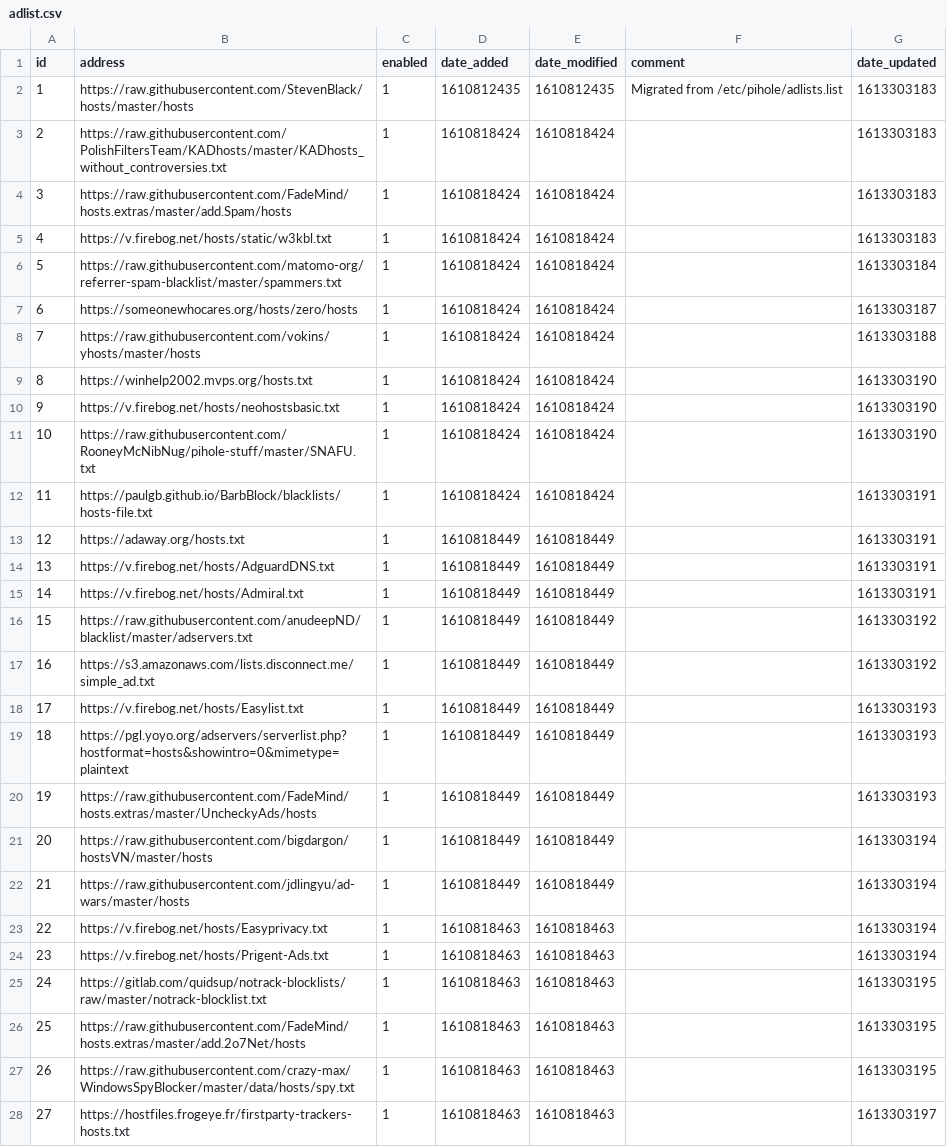
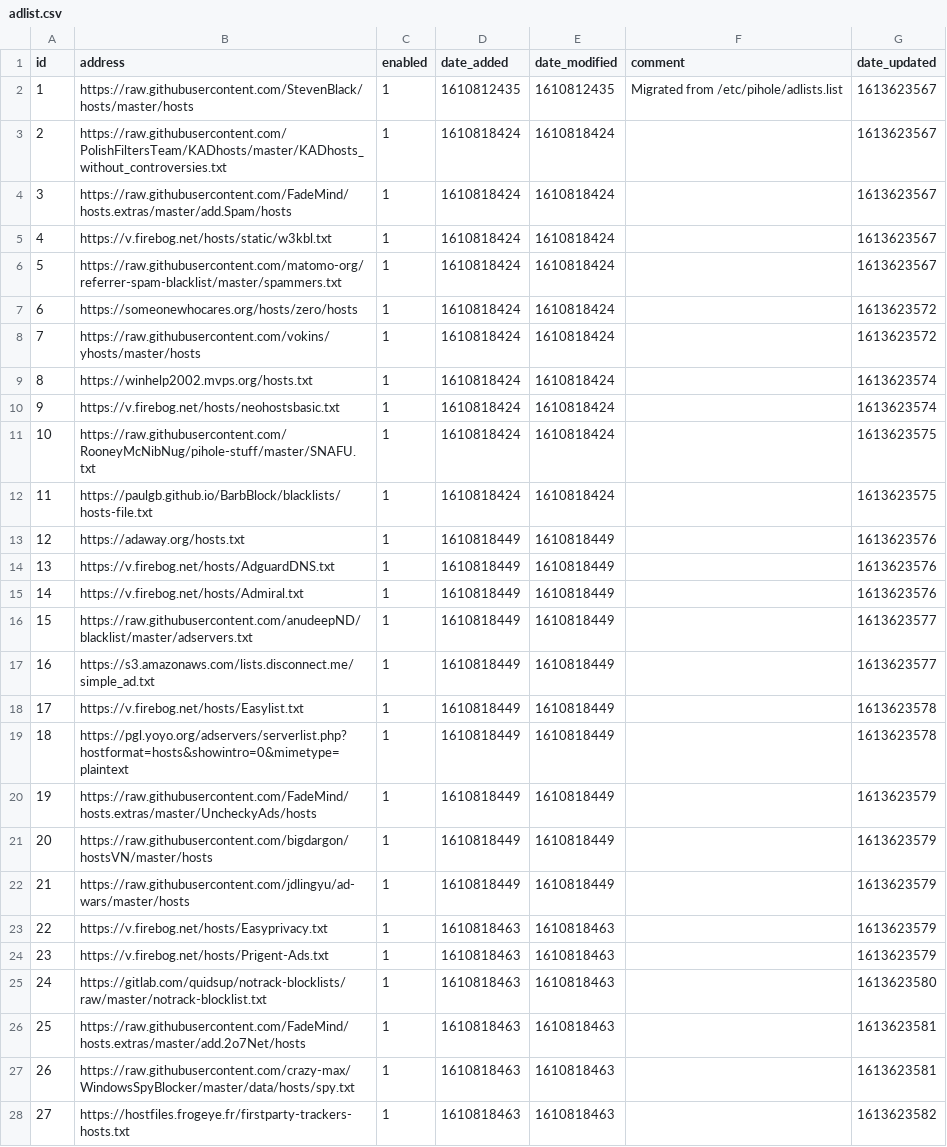
Before and after one commit to lakr/my-pihole-lists, a CSV file: adlist.csv, drawn as a sheet; only a part is shown; the diff covers the shown part only.

Commit message:
Updated February 18, 2021  7:00AM

```diff
--- a/adlist.csv
+++ b/adlist.csv
@@ -1,28 +1,28 @@
 id,address,enabled,date_added,date_modified,comment,date_updated
-1,https://raw.githubusercontent.com/StevenBlack/hosts/master/hosts,1,1610812435,1610812435,"Migrated from /etc/pihole/adlists.list",1613303183
-2,https://raw.githubusercontent.com/PolishFiltersTeam/KADhosts/master/KADhosts_without_controversies.txt,1,1610818424,1610818424,,1613303183
-3,https://raw.githubusercontent.com/FadeMind/hosts.extras/master/add.Spam/hosts,1,1610818424,1610818424,,1613303183
-4,https://v.firebog.net/hosts/static/w3kbl.txt,1,1610818424,1610818424,,1613303183
-5,https://raw.githubusercontent.com/matomo-org/referrer-spam-blacklist/master/spammers.txt,1,1610818424,1610818424,,1613303184
-6,https://someonewhocares.org/hosts/zero/hosts,1,1610818424,1610818424,,1613303187
-7,https://raw.githubusercontent.com/vokins/yhosts/master/hosts,1,1610818424,1610818424,,1613303188
-8,https://winhelp2002.mvps.org/hosts.txt,1,1610818424,1610818424,,1613303190
-9,https://v.firebog.net/hosts/neohostsbasic.txt,1,1610818424,1610818424,,1613303190
-10,https://raw.githubusercontent.com/RooneyMcNibNug/pihole-stuff/master/SNAFU.txt,1,1610818424,1610818424,,1613303190
-11,https://paulgb.github.io/BarbBlock/blacklists/hosts-file.txt,1,1610818424,1610818424,,1613303191
-12,https://adaway.org/hosts.txt,1,1610818449,1610818449,,1613303191
-13,https://v.firebog.net/hosts/AdguardDNS.txt,1,1610818449,1610818449,,1613303191
-14,https://v.firebog.net/hosts/Admiral.txt,1,1610818449,1610818449,,1613303191
-15,https://raw.githubusercontent.com/anudeepND/blacklist/master/adservers.txt,1,1610818449,1610818449,,1613303192
-16,https://s3.amazonaws.com/lists.disconnect.me/simple_ad.txt,1,1610818449,1610818449,,1613303192
-17,https://v.firebog.net/hosts/Easylist.txt,1,1610818449,1610818449,,1613303193
-18,https://pgl.yoyo.org/adservers/serverlist.php?hostformat=hosts&showintro=0&mimetype=plaintext,1,1610818449,1610818449,,1613303193
-19,https://raw.githubusercontent.com/FadeMind/hosts.extras/master/UncheckyAds/hosts,1,1610818449,1610818449,,1613303193
-20,https://raw.githubusercontent.com/bigdargon/hostsVN/master/hosts,1,1610818449,1610818449,,1613303194
-21,https://raw.githubusercontent.com/jdlingyu/ad-wars/master/hosts,1,1610818449,1610818449,,1613303194
-22,https://v.firebog.net/hosts/Easyprivacy.txt,1,1610818463,1610818463,,1613303194
-23,https://v.firebog.net/hosts/Prigent-Ads.txt,1,1610818463,1610818463,,1613303194
-24,https://gitlab.com/quidsup/notrack-blocklists/raw/master/notrack-blocklist.txt,1,1610818463,1610818463,,1613303195
-25,https://raw.githubusercontent.com/FadeMind/hosts.extras/master/add.2o7Net/hosts,1,1610818463,1610818463,,1613303195
-26,https://raw.githubusercontent.com/crazy-max/WindowsSpyBlocker/master/data/hosts/spy.txt,1,1610818463,1610818463,,1613303195
-27,https://hostfiles.frogeye.fr/firstparty-trackers-hosts.txt,1,1610818463,1610818463,,1613303197
+1,https://raw.githubusercontent.com/StevenBlack/hosts/master/hosts,1,1610812435,1610812435,"Migrated from /etc/pihole/adlists.list",1613623567
+2,https://raw.githubusercontent.com/PolishFiltersTeam/KADhosts/master/KADhosts_without_controversies.txt,1,1610818424,1610818424,,1613623567
+3,https://raw.githubusercontent.com/FadeMind/hosts.extras/master/add.Spam/hosts,1,1610818424,1610818424,,1613623567
+4,https://v.firebog.net/hosts/static/w3kbl.txt,1,1610818424,1610818424,,1613623567
+5,https://raw.githubusercontent.com/matomo-org/referrer-spam-blacklist/master/spammers.txt,1,1610818424,1610818424,,1613623567
+6,https://someonewhocares.org/hosts/zero/hosts,1,1610818424,1610818424,,1613623572
+7,https://raw.githubusercontent.com/vokins/yhosts/master/hosts,1,1610818424,1610818424,,1613623572
+8,https://winhelp2002.mvps.org/hosts.txt,1,1610818424,1610818424,,1613623574
+9,https://v.firebog.net/hosts/neohostsbasic.txt,1,1610818424,1610818424,,1613623574
+10,https://raw.githubusercontent.com/RooneyMcNibNug/pihole-stuff/master/SNAFU.txt,1,1610818424,1610818424,,1613623575
+11,https://paulgb.github.io/BarbBlock/blacklists/hosts-file.txt,1,1610818424,1610818424,,1613623575
+12,https://adaway.org/hosts.txt,1,1610818449,1610818449,,1613623576
+13,https://v.firebog.net/hosts/AdguardDNS.txt,1,1610818449,1610818449,,1613623576
+14,https://v.firebog.net/hosts/Admiral.txt,1,1610818449,1610818449,,1613623576
+15,https://raw.githubusercontent.com/anudeepND/blacklist/master/adservers.txt,1,1610818449,1610818449,,1613623577
+16,https://s3.amazonaws.com/lists.disconnect.me/simple_ad.txt,1,1610818449,1610818449,,1613623577
+17,https://v.firebog.net/hosts/Easylist.txt,1,1610818449,1610818449,,1613623578
+18,https://pgl.yoyo.org/adservers/serverlist.php?hostformat=hosts&showintro=0&mimetype=plaintext,1,1610818449,1610818449,,1613623578
+19,https://raw.githubusercontent.com/FadeMind/hosts.extras/master/UncheckyAds/hosts,1,1610818449,1610818449,,1613623579
+20,https://raw.githubusercontent.com/bigdargon/hostsVN/master/hosts,1,1610818449,1610818449,,1613623579
+21,https://raw.githubusercontent.com/jdlingyu/ad-wars/master/hosts,1,1610818449,1610818449,,1613623579
+22,https://v.firebog.net/hosts/Easyprivacy.txt,1,1610818463,1610818463,,1613623579
+23,https://v.firebog.net/hosts/Prigent-Ads.txt,1,1610818463,1610818463,,1613623579
+24,https://gitlab.com/quidsup/notrack-blocklists/raw/master/notrack-blocklist.txt,1,1610818463,1610818463,,1613623580
+25,https://raw.githubusercontent.com/FadeMind/hosts.extras/master/add.2o7Net/hosts,1,1610818463,1610818463,,1613623581
+26,https://raw.githubusercontent.com/crazy-max/WindowsSpyBlocker/master/data/hosts/spy.txt,1,1610818463,1610818463,,1613623581
+27,https://hostfiles.frogeye.fr/firstparty-trackers-hosts.txt,1,1610818463,1610818463,,1613623582
```
Also changed, not shown: 23 edited cells elsewhere in this file.
